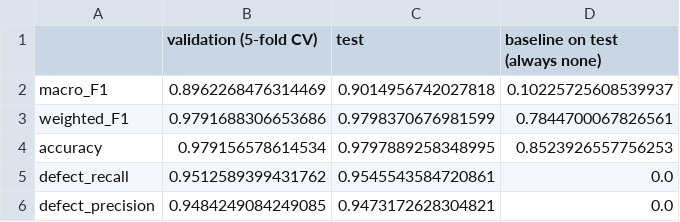
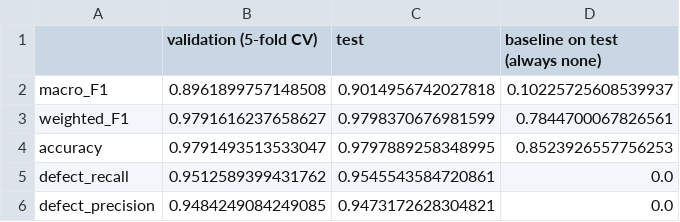
Before and after one commit to ericseow-98/Project-3-Assignment, a CSV file: reports/test_metrics.csv, drawn as a sheet.

```diff
--- a/reports/test_metrics.csv
+++ b/reports/test_metrics.csv
@@ -1,5 +1,5 @@
 ,validation (5-fold CV),test,baseline on test (always none)
-macro_F1,0.8962268476314469,0.9014956742027818,0.10225725608539937
-weighted_F1,0.9791688306653686,0.9798370676981599,0.7844700067826561
-accuracy,0.979156578614534,0.9797889258348995,0.8523926557756253
+macro_F1,0.8961899757148508,0.9014956742027818,0.10225725608539937
+weighted_F1,0.9791616237658627,0.9798370676981599,0.7844700067826561
+accuracy,0.9791493513533047,0.9797889258348995,0.8523926557756253
 defect_recall,0.9512589399431762,0.9545543584720861,0.0
```
Also changed, not shown: reports/model_comparison.csv, 17 other files.
